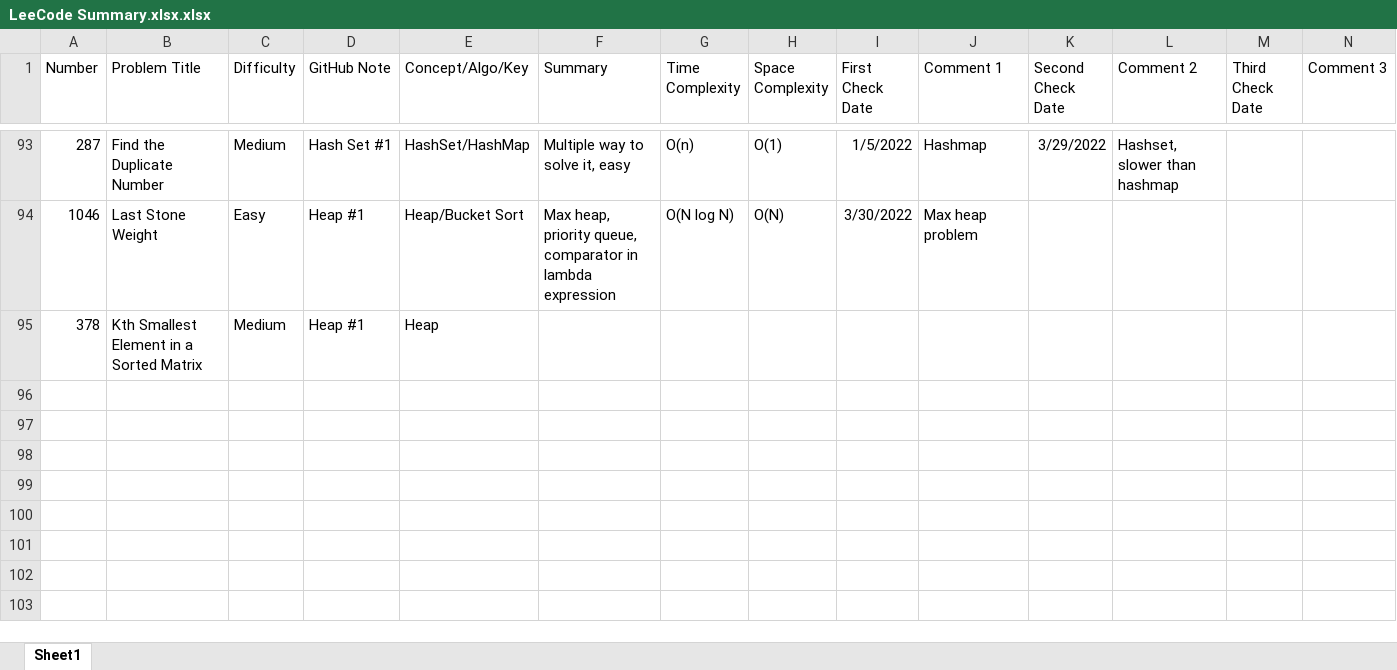
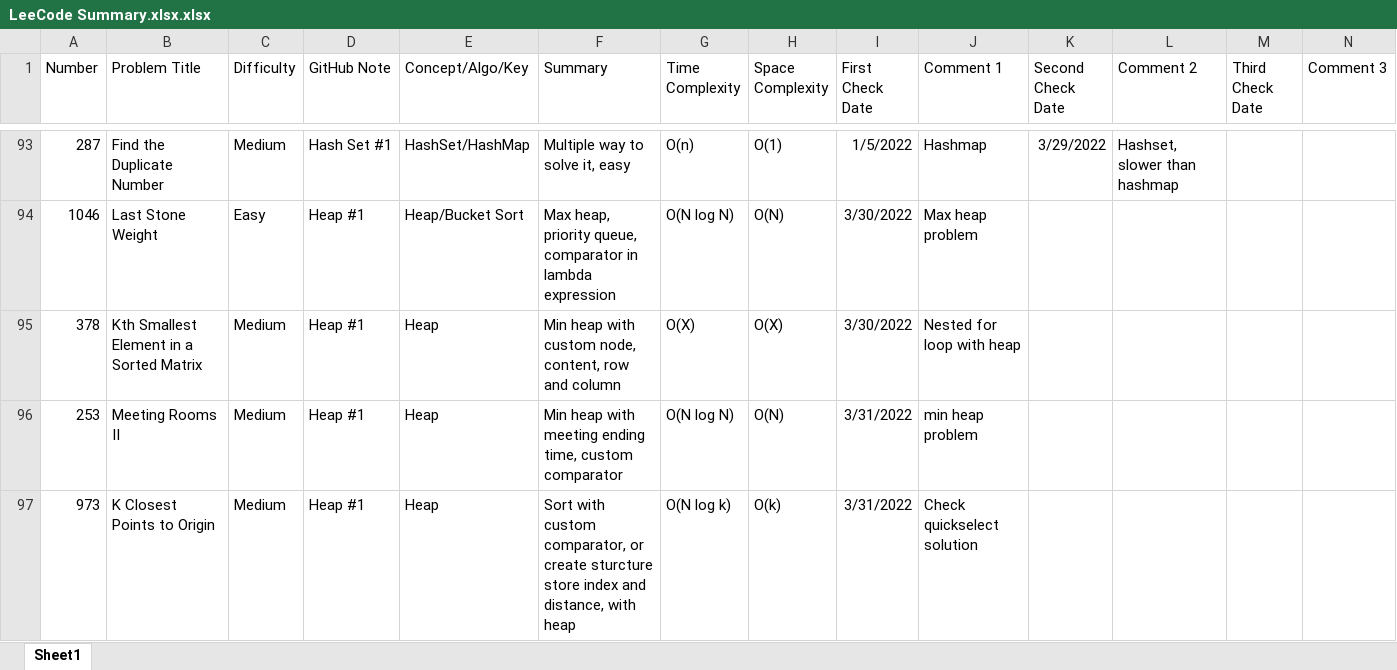
Before and after one commit to hhhwenjun/leetcode-note-java, an Excel workbook: LeeCode Summary.xlsx.xlsx, sheet Sheet1, drawn as a sheet; only a part is shown, gaps mark what is left out; values as stored, in another font and other column widths than the file's, no borders; the diff names each change by its address in the sheet, - before the commit and + after, or states it on an @@ line.

```diff
--- a/LeeCode Summary.xlsx.xlsx (sheet Sheet1)
+++ b/LeeCode Summary.xlsx.xlsx (sheet Sheet1)
-F95 (Summary): (empty)
+F95 (Summary): Min heap with custom node, content, row and column
-G95 (Time Complexity): (empty)
+G95 (Time Complexity): O(X)
-H95 (Space Complexity): (empty)
+H95 (Space Complexity): O(X)
-I95 (First Check Date): (empty)
+I95 (First Check Date): 3/30/2022
-J95 (Comment 1): (empty)
+J95 (Comment 1): Nested for loop with heap
+row 96: 253 | Meeting Rooms II | Medium | Heap #1 | Heap | Min heap with meeting ending time, custom comparator | O(N log N) | O(N) | 3/31/2022 | min heap problem
+row 97: 973 | K Closest Points to Origin | Medium | Heap #1 | Heap | Sort with custom comparator, or create sturcture store index and distance, with heap | O(N log k) | O(k) | 3/31/2022 | Check quickselect solution
```
Also changed, not shown: 2 other files.
